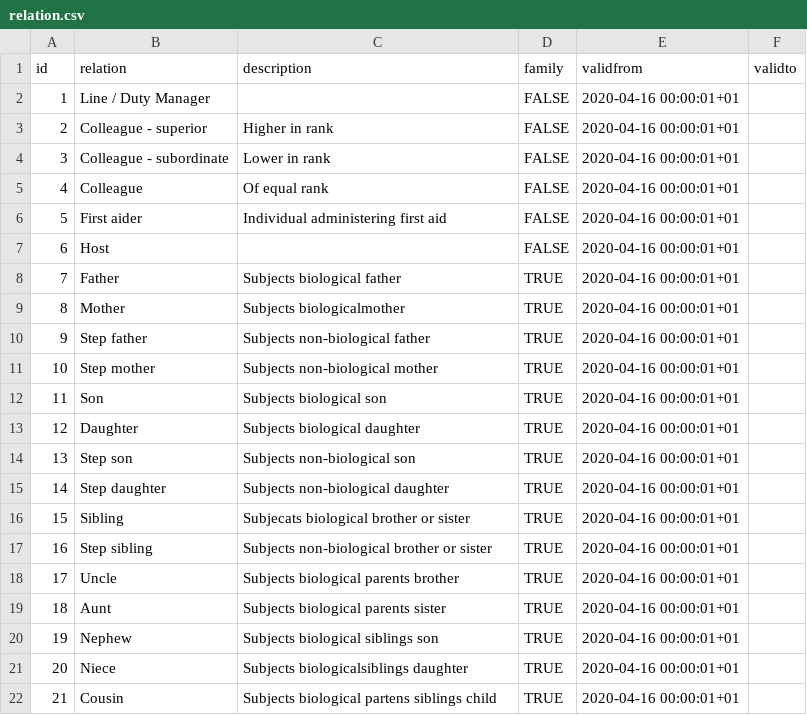
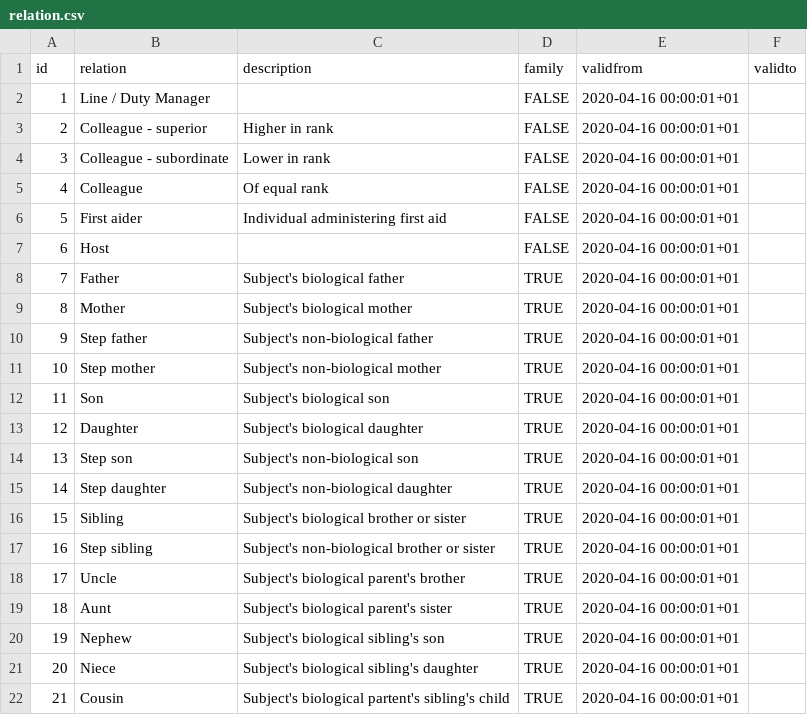
Before and after one commit to UKHomeOffice/RefData, a CSV file: schemas/reference/bulkload/relation.csv, drawn as a sheet.

Commit message:
corrected typos

```diff
--- a/schemas/reference/bulkload/relation.csv
+++ b/schemas/reference/bulkload/relation.csv
@@ -7,16 +7,16 @@ id,relation,description,family,validfrom,validto
 6,Host,,FALSE,2020-04-16 00:00:01+01,
-7,Father,Subjects biological father,TRUE,2020-04-16 00:00:01+01,
-8,Mother,Subjects biologicalmother,TRUE,2020-04-16 00:00:01+01,
-9,Step father,Subjects non-biological father,TRUE,2020-04-16 00:00:01+01,
-10,Step mother,Subjects non-biological mother,TRUE,2020-04-16 00:00:01+01,
-11,Son,Subjects biological son,TRUE,2020-04-16 00:00:01+01,
-12,Daughter,Subjects biological daughter,TRUE,2020-04-16 00:00:01+01,
-13,Step son,Subjects non-biological son,TRUE,2020-04-16 00:00:01+01,
-14,Step daughter,Subjects non-biological daughter,TRUE,2020-04-16 00:00:01+01,
-15,Sibling,Subjecats biological brother or sister,TRUE,2020-04-16 00:00:01+01,
-16,Step sibling,Subjects non-biological brother or sister,TRUE,2020-04-16 00:00:01+01,
-17,Uncle,Subjects biological parents brother,TRUE,2020-04-16 00:00:01+01,
-18,Aunt,Subjects biological parents sister,TRUE,2020-04-16 00:00:01+01,
-19,Nephew,Subjects biological siblings son,TRUE,2020-04-16 00:00:01+01,
-20,Niece,Subjects biologicalsiblings daughter,TRUE,2020-04-16 00:00:01+01,
-21,Cousin,Subjects biological partens siblings child,TRUE,2020-04-16 00:00:01+01,
+7,Father,Subject's biological father,TRUE,2020-04-16 00:00:01+01,
+8,Mother,Subject's biological mother,TRUE,2020-04-16 00:00:01+01,
+9,Step father,Subject's non-biological father,TRUE,2020-04-16 00:00:01+01,
+10,Step mother,Subject's non-biological mother,TRUE,2020-04-16 00:00:01+01,
+11,Son,Subject's biological son,TRUE,2020-04-16 00:00:01+01,
+12,Daughter,Subject's biological daughter,TRUE,2020-04-16 00:00:01+01,
+13,Step son,Subject's non-biological son,TRUE,2020-04-16 00:00:01+01,
+14,Step daughter,Subject's non-biological daughter,TRUE,2020-04-16 00:00:01+01,
+15,Sibling,Subject's biological brother or sister,TRUE,2020-04-16 00:00:01+01,
+16,Step sibling,Subject's non-biological brother or sister,TRUE,2020-04-16 00:00:01+01,
+17,Uncle,Subject's biological parent's brother,TRUE,2020-04-16 00:00:01+01,
+18,Aunt,Subject's biological parent's sister,TRUE,2020-04-16 00:00:01+01,
+19,Nephew,Subject's biological sibling's son,TRUE,2020-04-16 00:00:01+01,
+20,Niece,Subject's biological sibling's daughter,TRUE,2020-04-16 00:00:01+01,
+21,Cousin,Subject's biological partent's sibling's child,TRUE,2020-04-16 00:00:01+01,
```
